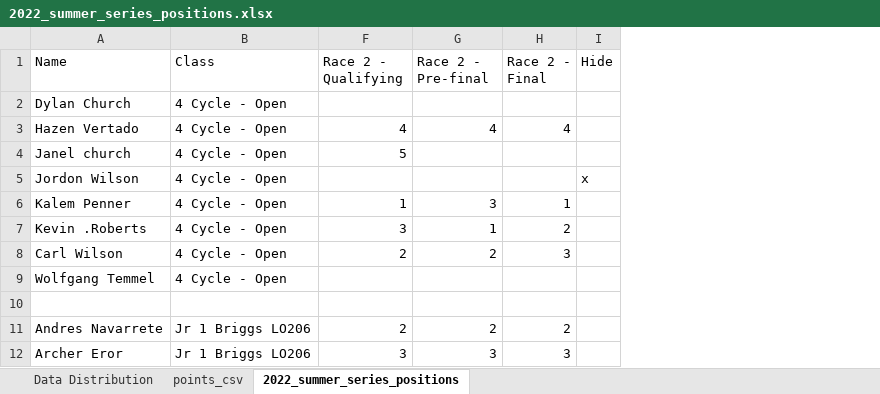
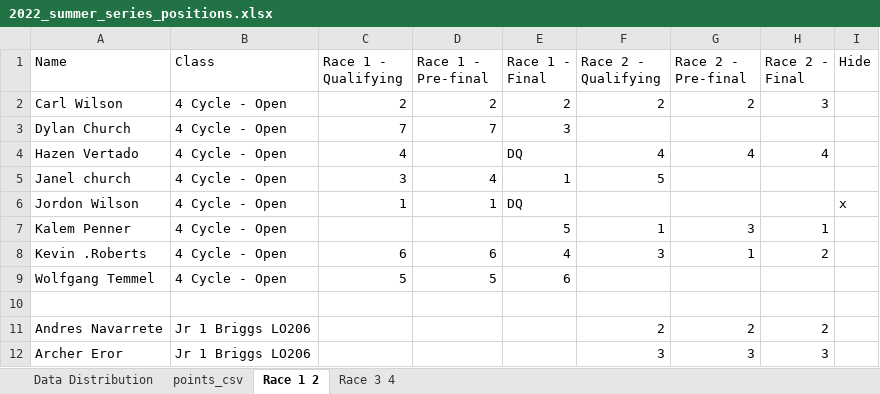
Before and after one commit to mnursey/VIKA-Website, an Excel workbook: 2022_summer_series_positions.xlsx, sheet Race 1 2, drawn as a sheet; only a part is shown; values as stored, in another font and other column widths than the file's, no borders; charts and pictures not drawn; addresses are those after the commit; the diff names each change by its address in the sheet, - before the commit and + after, or states it on an @@ line.

Commit message:
Updated summer series points for race 3 and 4

```diff
--- a/2022_summer_series_positions.xlsx (sheet Race 1 2)
+++ b/2022_summer_series_positions.xlsx (sheet Race 1 2)
-sheet tab: 2022_summer_series_positions
+sheet tab: Race 1 2
+sheet tab: Race 3 4
@@ column C (Race 1 - Qualifying) unhidden, rows 3-9: 7 | 4 | 3 | 1 |  | 6 | 5 @@
@@ column D (Race 1 - Pre-final) unhidden, rows 3-9: 7 |  | 4 | 1 |  | 6 | 5 @@
@@ column E (Race 1 - Final) unhidden, rows 3-9: 3 | DQ | 1 | DQ | 5 | 4 | 6 @@
@@ row 8 moved to row 2: Carl Wilson @@
```
Also changed, not shown: charts or pictures, 4 other files.
